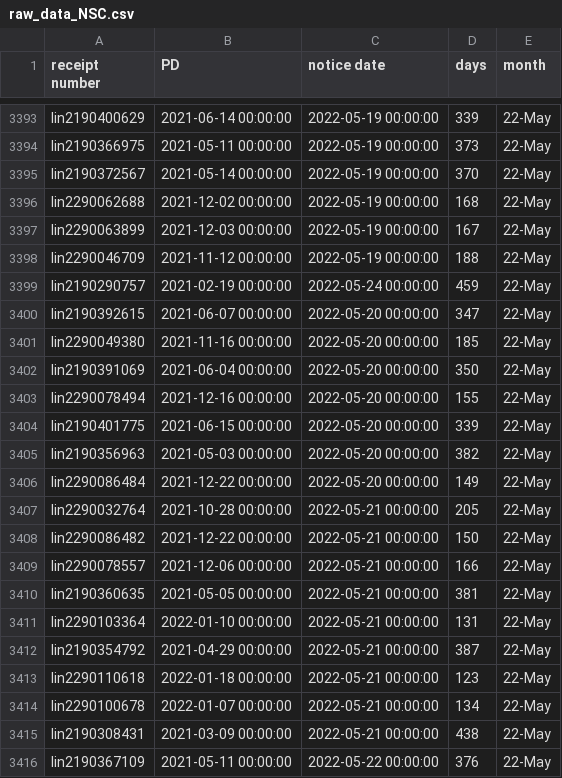
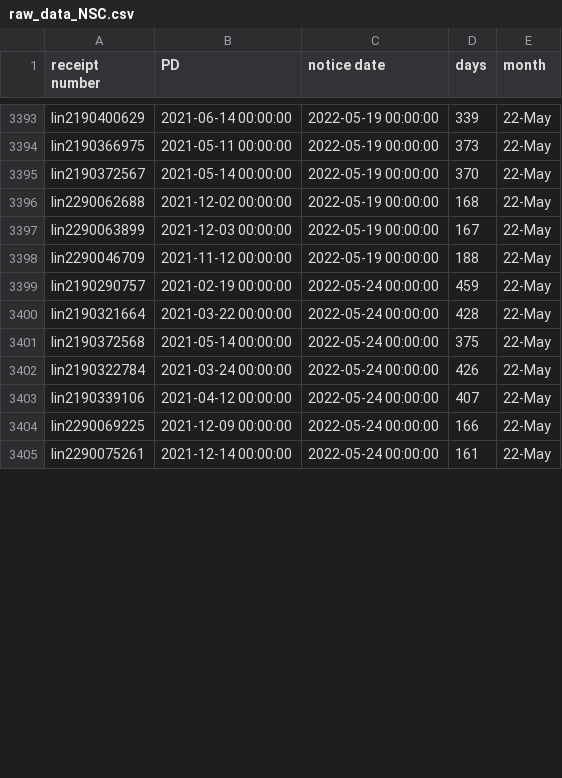
Before and after one commit to happy-fish-01/National_interest_waiver_waittime, a CSV file: raw_data_NSC.csv, drawn as a sheet; only a part is shown, gaps mark what is left out; the diff covers the shown part only.

```diff
--- a/raw_data_NSC.csv
+++ b/raw_data_NSC.csv
@@ -3399,18 +3399,7 @@ lin2290046709,2021-11-12 00:00:00,2022-05-19 00:00:00,188,22-May
 lin2190290757,2021-02-19 00:00:00,2022-05-24 00:00:00,459,22-May
-lin2190392615,2021-06-07 00:00:00,2022-05-20 00:00:00,347,22-May
-lin2290049380,2021-11-16 00:00:00,2022-05-20 00:00:00,185,22-May
-lin2190391069,2021-06-04 00:00:00,2022-05-20 00:00:00,350,22-May
-lin2290078494,2021-12-16 00:00:00,2022-05-20 00:00:00,155,22-May
-lin2190401775,2021-06-15 00:00:00,2022-05-20 00:00:00,339,22-May
-lin2190356963,2021-05-03 00:00:00,2022-05-20 00:00:00,382,22-May
-lin2290086484,2021-12-22 00:00:00,2022-05-20 00:00:00,149,22-May
-lin2290032764,2021-10-28 00:00:00,2022-05-21 00:00:00,205,22-May
-lin2290086482,2021-12-22 00:00:00,2022-05-21 00:00:00,150,22-May
-lin2290078557,2021-12-06 00:00:00,2022-05-21 00:00:00,166,22-May
-lin2190360635,2021-05-05 00:00:00,2022-05-21 00:00:00,381,22-May
-lin2290103364,2022-01-10 00:00:00,2022-05-21 00:00:00,131,22-May
-lin2190354792,2021-04-29 00:00:00,2022-05-21 00:00:00,387,22-May
-lin2290110618,2022-01-18 00:00:00,2022-05-21 00:00:00,123,22-May
-lin2290100678,2022-01-07 00:00:00,2022-05-21 00:00:00,134,22-May
-lin2190308431,2021-03-09 00:00:00,2022-05-21 00:00:00,438,22-May
-lin2190367109,2021-05-11 00:00:00,2022-05-22 00:00:00,376,22-May
+lin2190321664,2021-03-22 00:00:00,2022-05-24 00:00:00,428,22-May
+lin2190372568,2021-05-14 00:00:00,2022-05-24 00:00:00,375,22-May
+lin2190322784,2021-03-24 00:00:00,2022-05-24 00:00:00,426,22-May
+lin2190339106,2021-04-12 00:00:00,2022-05-24 00:00:00,407,22-May
+lin2290069225,2021-12-09 00:00:00,2022-05-24 00:00:00,166,22-May
+lin2290075261,2021-12-14 00:00:00,2022-05-24 00:00:00,161,22-May
```
Also changed, not shown: 12 added rows, 1 removed row and 42 edited cells elsewhere in this file, raw_data_TSC.csv, 3 other files.
